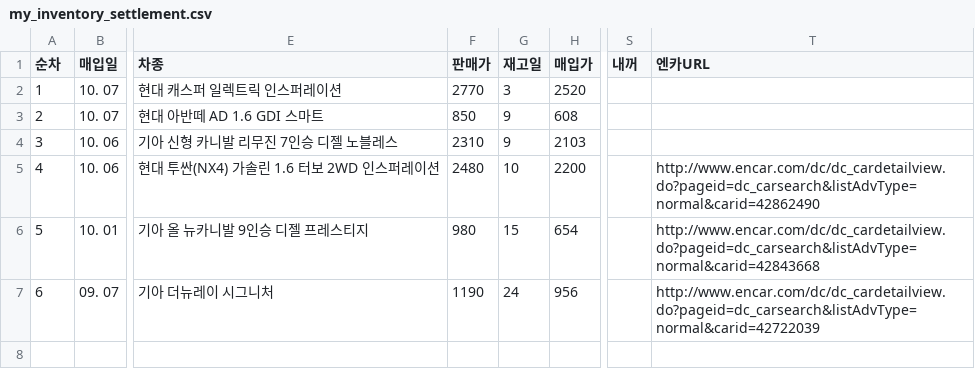
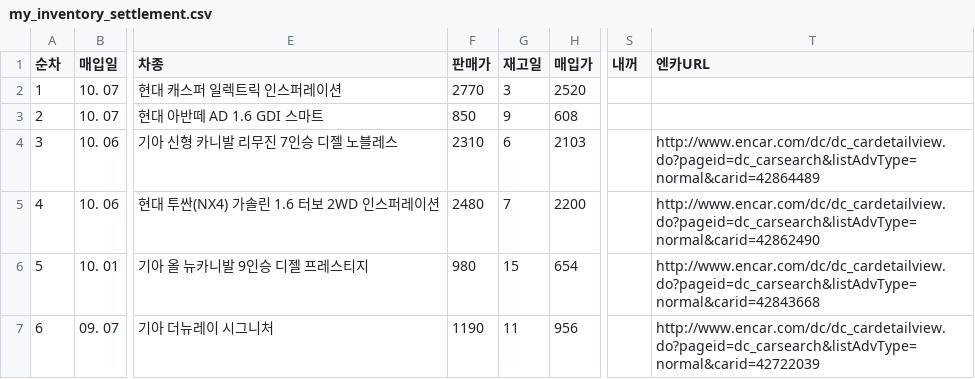
Before and after one commit to car6154/-, a CSV file: my_inventory_settlement.csv, drawn as a sheet; only a part is shown, gaps mark what is left out; the diff names each change by its address in the sheet, - before the commit and + after, or states it on an @@ line.

Commit message:
10-15-42: Connect automated Autoplus inventory sync to settlement ledger and match 337너5231 Encar URL

```diff
--- a/my_inventory_settlement.csv
+++ b/my_inventory_settlement.csv
-G4 (재고일): 9
+G4 (재고일): 6
-T4 (엔카URL): (empty)
+T4 (엔카URL): http://www.encar.com/dc/dc_cardetailview.do?pageid=dc_carsearch&listAdvType=normal&carid=42864489
-G5 (재고일): 10
+G5 (재고일): 7
-G7 (재고일): 24
+G7 (재고일): 11
```
Also changed, not shown: 3 other files.
